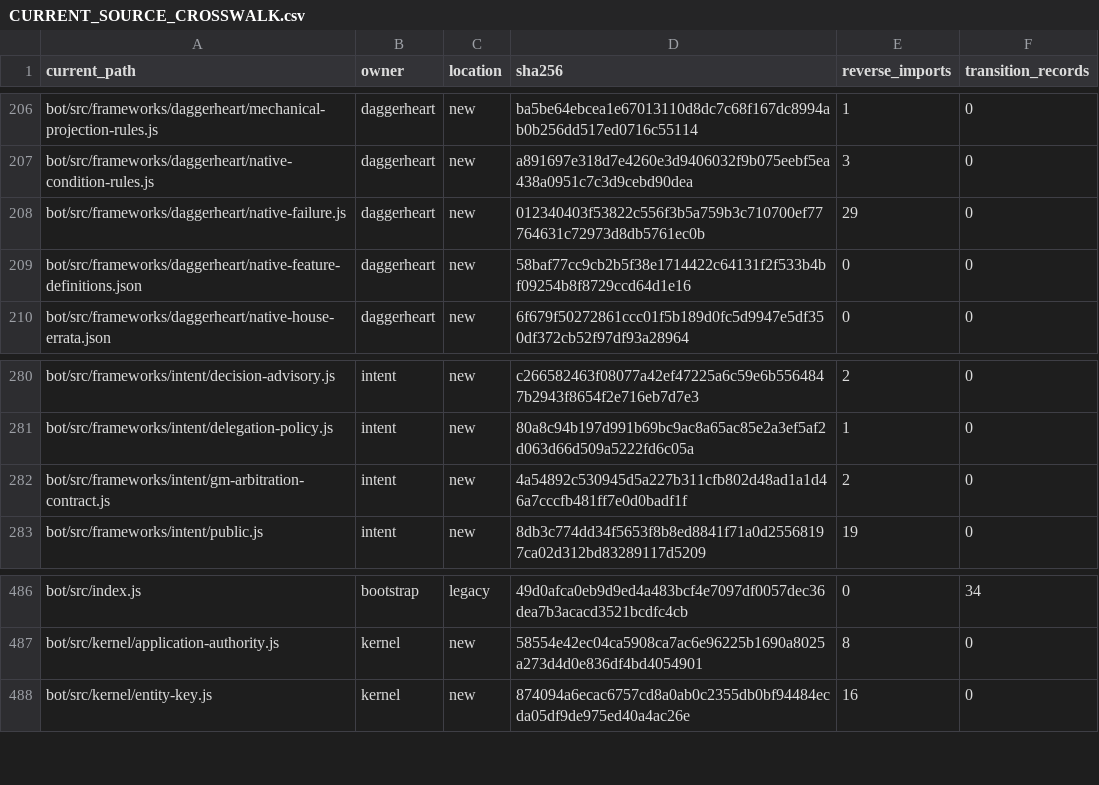
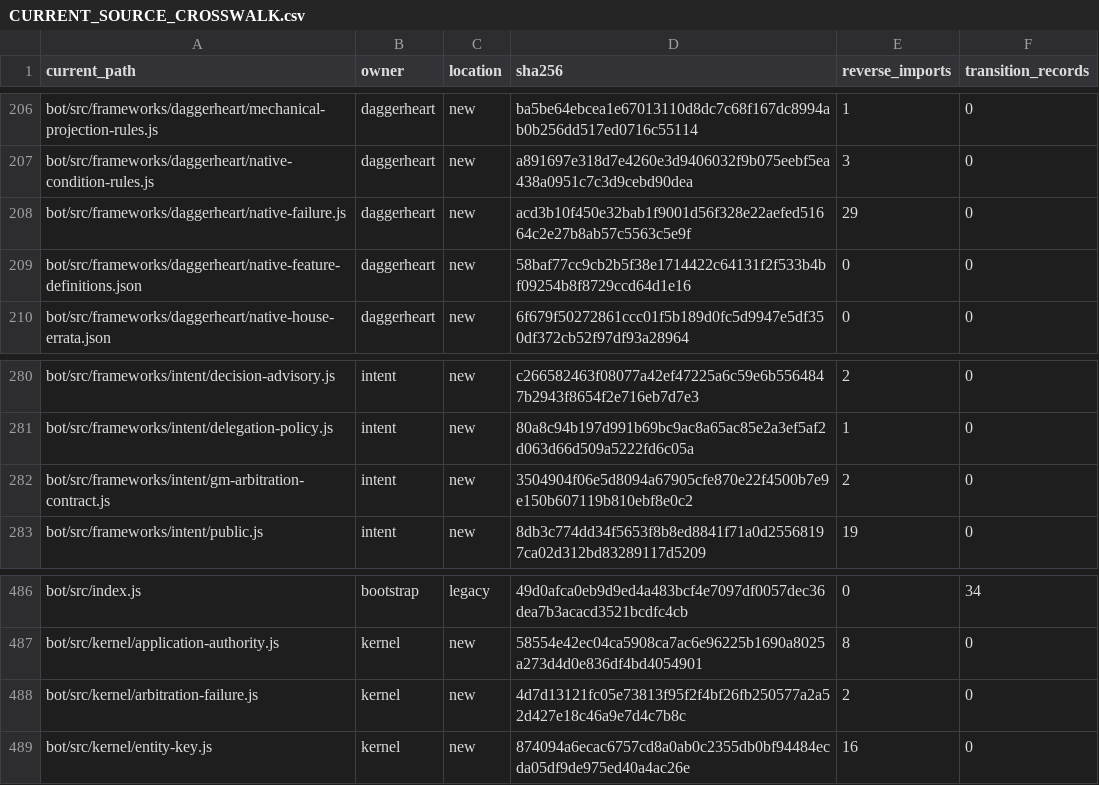
Before and after one commit to KeshireTheChaotic/Veiled_City, a CSV file: docs/Implementation_Plans/Framework_Refactor/AUDIT-20261026/CURRENT_SOURCE_CROSSWALK.csv, drawn as a sheet; only a part is shown, gaps mark what is left out.

Commit message:
RF04-F05: share neutral arbitration failure construction

```diff
--- a/docs/Implementation_Plans/Framework_Refactor/AUDIT-20261026/CURRENT_SOURCE_CROSSWALK.csv
+++ b/docs/Implementation_Plans/Framework_Refactor/AUDIT-20261026/CURRENT_SOURCE_CROSSWALK.csv
@@ -207,3 +207,3 @@
 "bot/src/frameworks/daggerheart/native-condition-rules.js","daggerheart","new","a891697e318d7e4260e3d9406032f9b075eebf5ea438a0951c7c3d9cebd90dea","3","0"
-"bot/src/frameworks/daggerheart/native-failure.js","daggerheart","new","012340403f53822c556f3b5a759b3c710700ef77764631c72973d8db5761ec0b","29","0"
+"bot/src/frameworks/daggerheart/native-failure.js","daggerheart","new","acd3b10f450e32bab1f9001d56f328e22aefed51664c2e27b8ab57c5563c5e9f","29","0"
 "bot/src/frameworks/daggerheart/native-feature-definitions.json","daggerheart","new","58baf77cc9cb2b5f38e1714422c64131f2f533b4bf09254b8f8729ccd64d1e16","0","0"
@@ -281,3 +281,3 @@
 "bot/src/frameworks/intent/delegation-policy.js","intent","new","80a8c94b197d991b69bc9ac8a65ac85e2a3ef5af2d063d66d509a5222fd6c05a","1","0"
-"bot/src/frameworks/intent/gm-arbitration-contract.js","intent","new","4a54892c530945d5a227b311cfb802d48ad1a1d46a7cccfb481ff7e0d0badf1f","2","0"
+"bot/src/frameworks/intent/gm-arbitration-contract.js","intent","new","3504904f06e5d8094a67905cfe870e22f4500b7e9e150b607119b810ebf8e0c2","2","0"
 "bot/src/frameworks/intent/public.js","intent","new","8db3c774dd34f5653f8b8ed8841f71a0d25568197ca02d312bd83289117d5209","19","0"
@@ -487,2 +487,3 @@
 "bot/src/kernel/application-authority.js","kernel","new","58554e42ec04ca5908ca7ac6e96225b1690a8025a273d4d0e836df4bd4054901","8","0"
+"bot/src/kernel/arbitration-failure.js","kernel","new","4d7d13121fc05e73813f95f2f4bf26fb250577a2a52d427e18c46a9e7d4c7b8c","2","0"
 "bot/src/kernel/entity-key.js","kernel","new","874094a6ecac6757cd8a0ab0c2355db0bf94484ecda05df9de975ed40a4ac26e","16","0"
```
Also changed, not shown: 16 other files.
